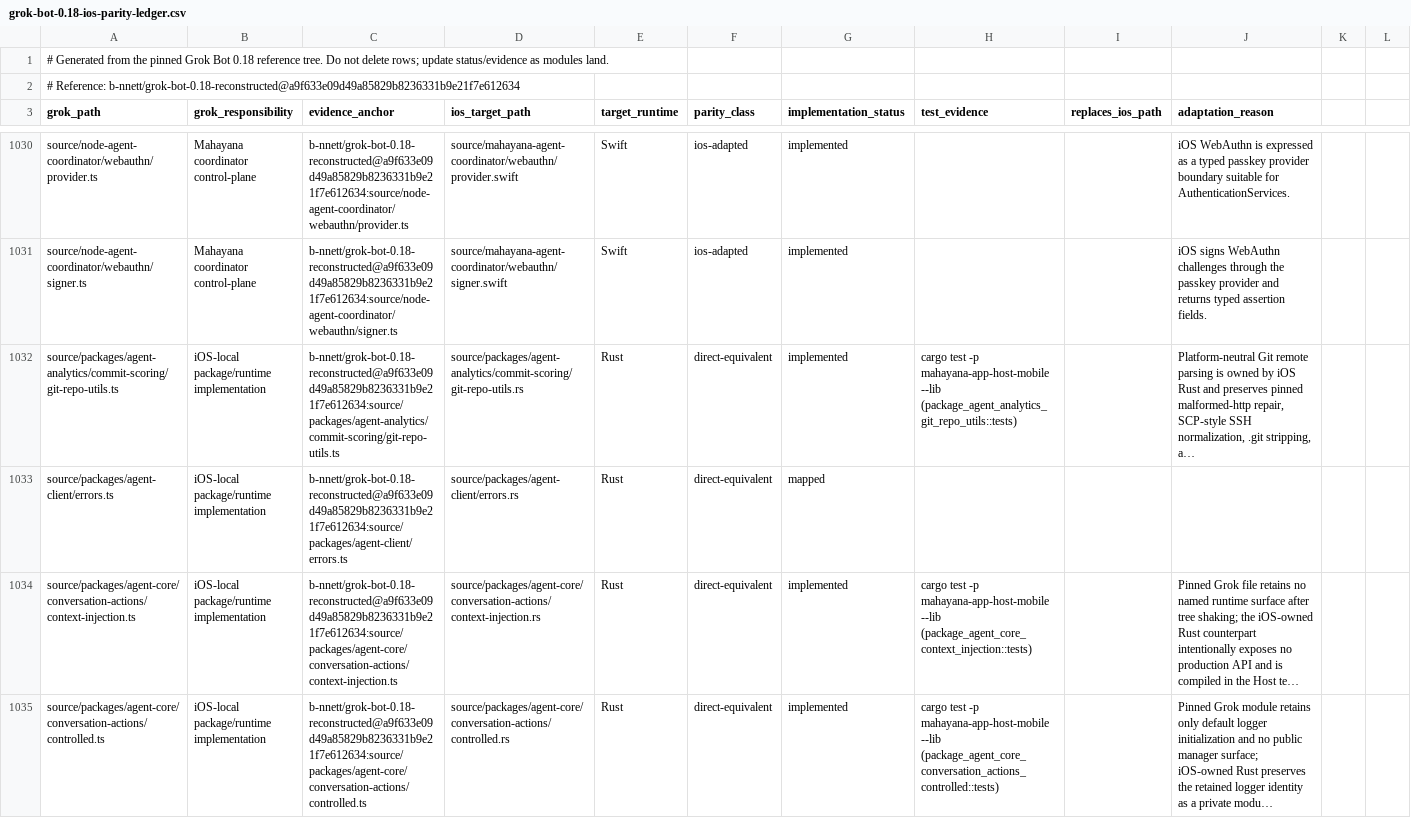
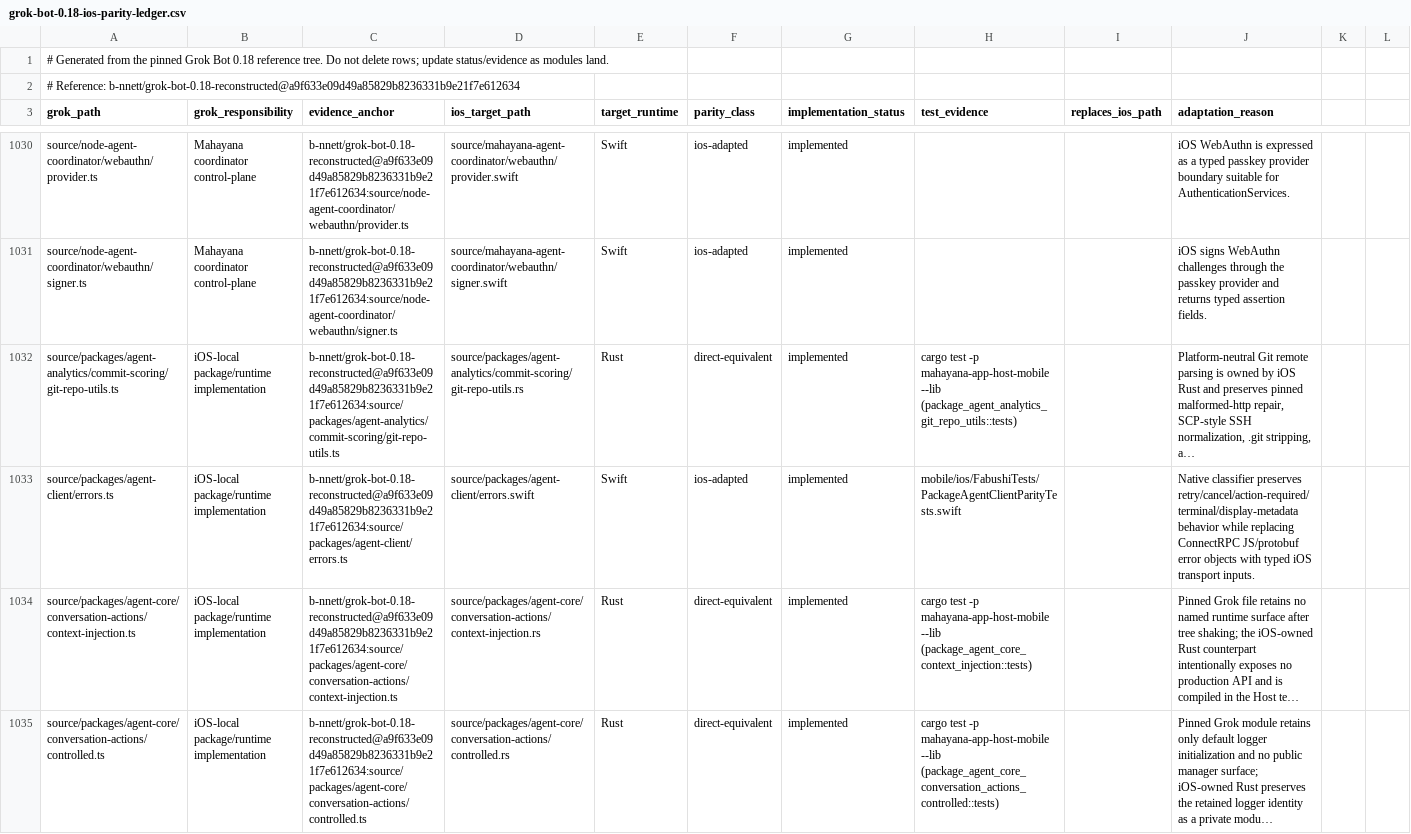
Before and after one commit to bhrumom/fabushi-ios, a CSV file: docs/parity/grok-bot-0.18-ios-parity-ledger.csv, drawn as a sheet; only a part is shown, gaps mark what is left out; long unchanged cells end in …; the diff names each change by its address in the sheet, - before the commit and + after, or states it on an @@ line.

Commit message:
feat(ios): implement agent client error classification

```diff
--- a/docs/parity/grok-bot-0.18-ios-parity-ledger.csv
+++ b/docs/parity/grok-bot-0.18-ios-parity-ledger.csv
-D1033 (ios_target_path): source/packages/agent-client/errors.rs
+D1033 (ios_target_path): source/packages/agent-client/errors.swift
-E1033 (target_runtime): Rust
+E1033 (target_runtime): Swift
-F1033 (parity_class): direct-equivalent
+F1033 (parity_class): ios-adapted
-G1033 (implementation_status): mapped
+G1033 (implementation_status): implemented
-H1033 (test_evidence): (empty)
+H1033 (test_evidence): mobile/ios/FabushiTests/PackageAgentClientParityTests.swift
-J1033 (adaptation_reason): (empty)
+J1033 (adaptation_reason): Native classifier preserves retry/cancel/action-required/terminal/display-metadata behavior while replacing ConnectRPC JS/protobuf error objects with typed iOS transport inputs.
```
Also changed, not shown: 4 other files.
